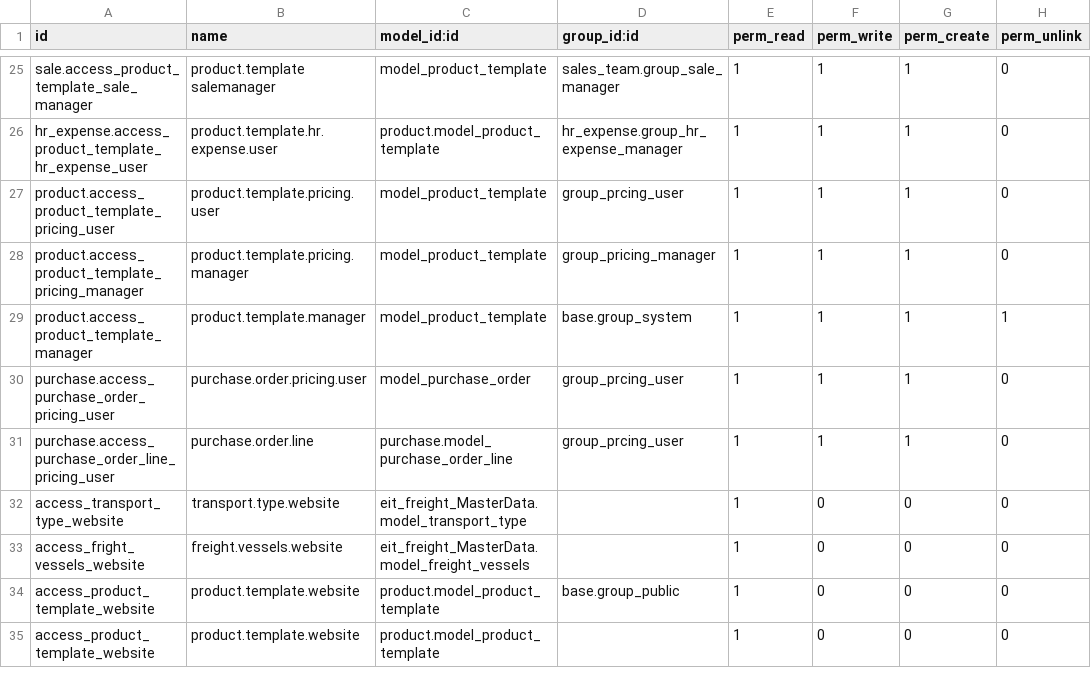
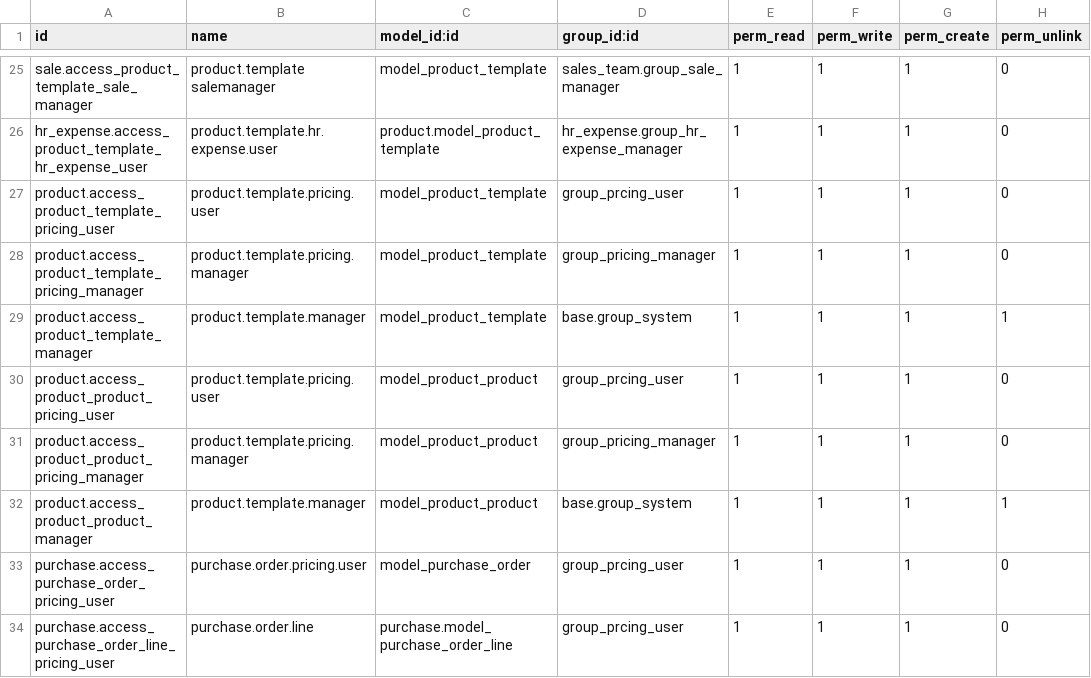
Before and after one commit to alyelnemr/Acs-17, a CSV file: eit_freight_pricing/security/ir.model.access.csv, drawn as a sheet; only a part is shown, gaps mark what is left out; the shorter side is filled out with more unchanged rows; the diff names each change by its address in the sheet, - before the commit and + after, or states it on an @@ line.

Commit message:
[fix] all issues

```diff
--- a/eit_freight_pricing/security/ir.model.access.csv
+++ b/eit_freight_pricing/security/ir.model.access.csv
+row 30: product.access_product_product_pricing_user | product.template.pricing.user | model_product_product | group_prcing_user | 1 | 1 | 1 | 0
+row 31: product.access_product_product_pricing_manager | product.template.pricing.manager | model_product_product | group_pricing_manager | 1 | 1 | 1 | 0
+row 32: product.access_product_product_manager | product.template.manager | model_product_product | base.group_system | 1 | 1 | 1 | 1
```
